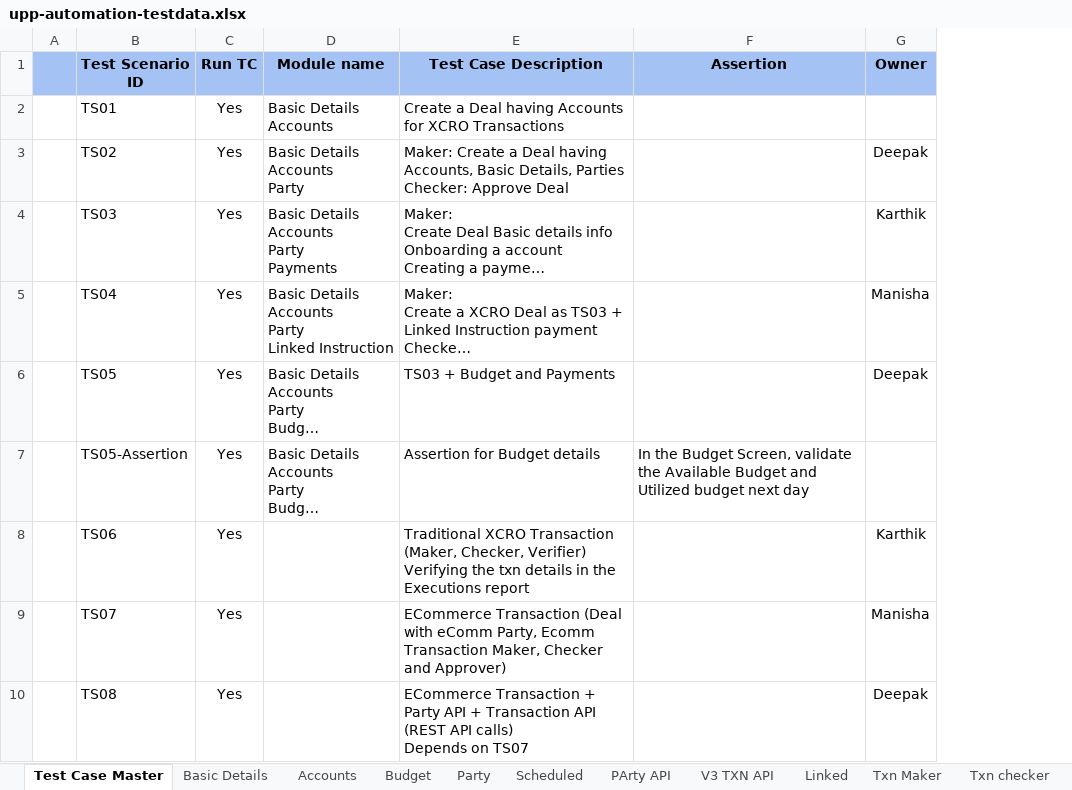
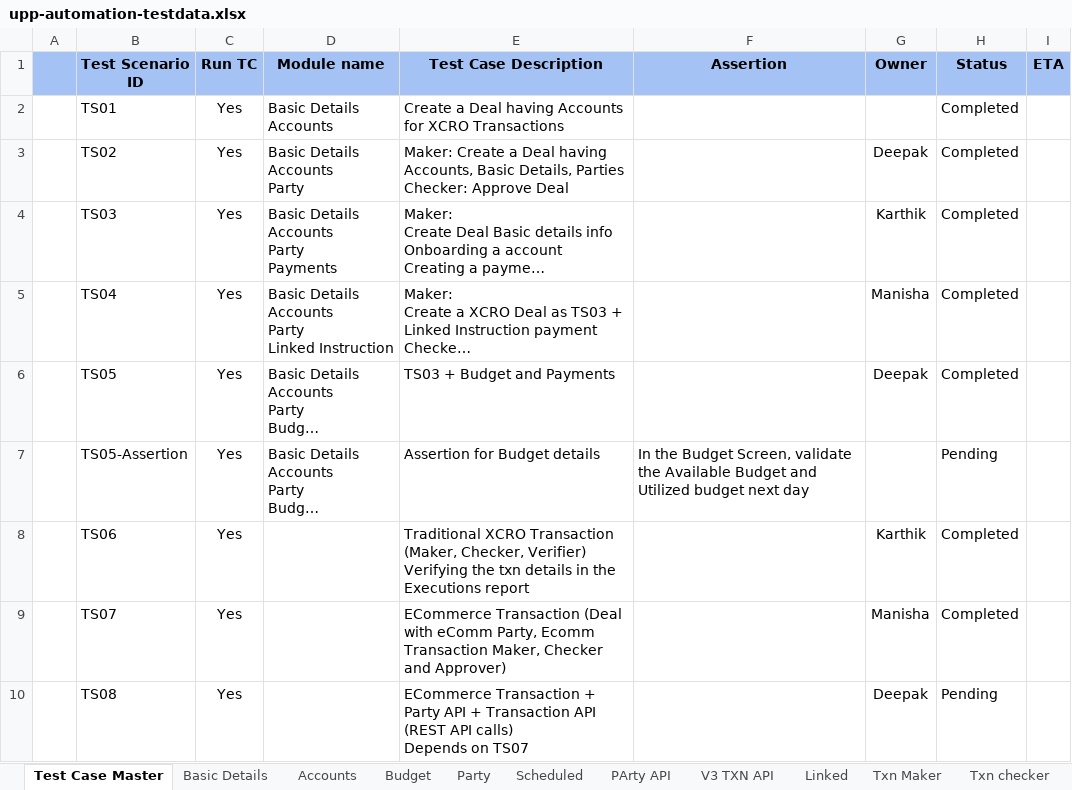
Before and after one commit to deepakdude938/upp, an Excel workbook: src/main/resources/upp-automation-testdata.xlsx, sheet Test Case Master, drawn as a sheet; only a part is shown; long unchanged cells end in …; values as stored, in another font and other column widths than the file's, no borders; the diff names each change by its address in the sheet, - before the commit and + after, or states it on an @@ line.

```diff
--- a/src/main/resources/upp-automation-testdata.xlsx (sheet Test Case Master)
+++ b/src/main/resources/upp-automation-testdata.xlsx (sheet Test Case Master)
+column H (Status), rows 2-10: Completed | Completed | Completed | Completed | Completed | Pending | Completed | Completed | Pending
+column I (ETA), empty
```
Also changed, not shown: sheet Txn Maker, sheet PArty API, sheet Linked, sheet Basic Details, 10 other files.
